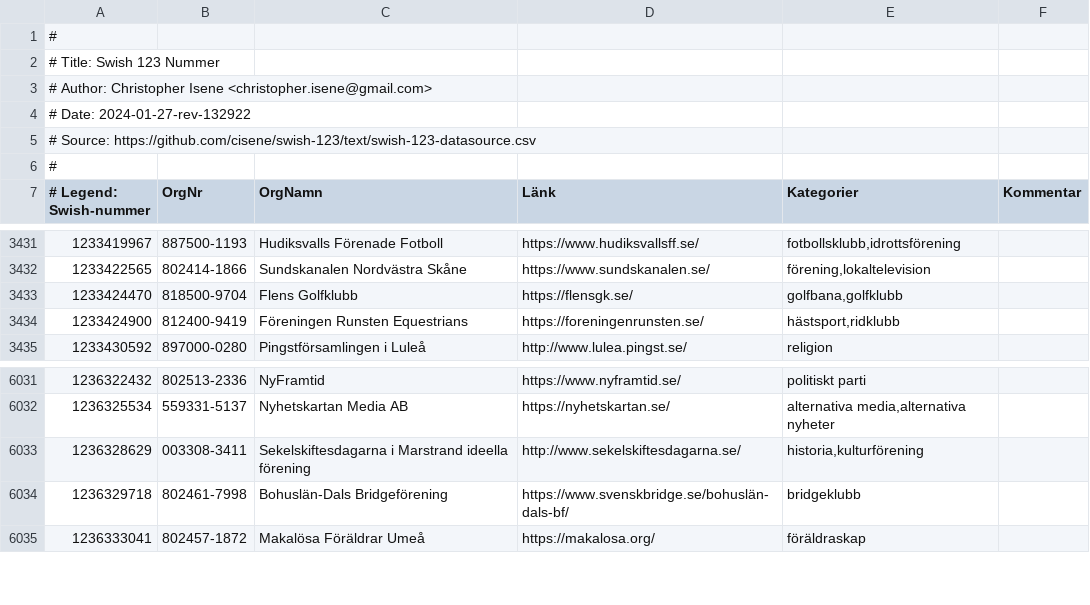
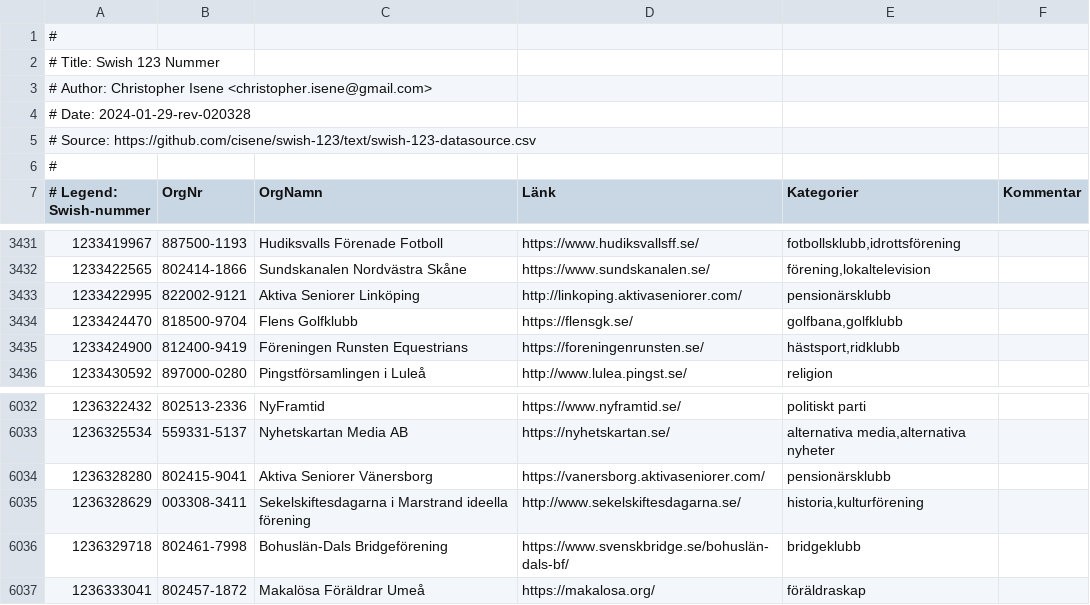
Before and after one commit to cisene/swish-123, a CSV file: text/swish-123-datasource.csv, drawn as a sheet; only a part is shown, gaps mark what is left out.

```diff
--- a/text/swish-123-datasource.csv
+++ b/text/swish-123-datasource.csv
@@ -3,3 +3,3 @@
 # Author: Christopher Isene <christopher.isene@gmail.com>
-# Date: 2024-01-27-rev-132922
+# Date: 2024-01-29-rev-020328
 # Source: https://github.com/cisene/swish-123/text/swish-123-datasource.csv
@@ -3432,2 +3432,3 @@
 "1233422565","802414-1866","Sundskanalen Nordvästra Skåne","https://www.sundskanalen.se/","förening,lokaltelevision",""
+"1233422995","822002-9121","Aktiva Seniorer Linköping","http://linkoping.aktivaseniorer.com/","pensionärsklubb",""
 "1233424470","818500-9704","Flens Golfklubb","https://flensgk.se/","golfbana,golfklubb",""
@@ -6032,2 +6033,3 @@
 "1236325534","559331-5137","Nyhetskartan Media AB","https://nyhetskartan.se/","alternativa media,alternativa nyheter",""
+"1236328280","802415-9041","Aktiva Seniorer Vänersborg","https://vanersborg.aktivaseniorer.com/","pensionärsklubb",""
 "1236328629","003308-3411","Sekelskiftesdagarna i Marstrand ideella förening","http://www.sekelskiftesdagarna.se/","historia,kulturförening",""
```
Also changed, not shown: text/swish-123-datasource.tsv, 5 other files.
